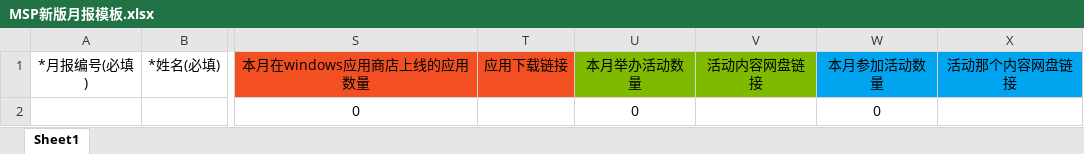
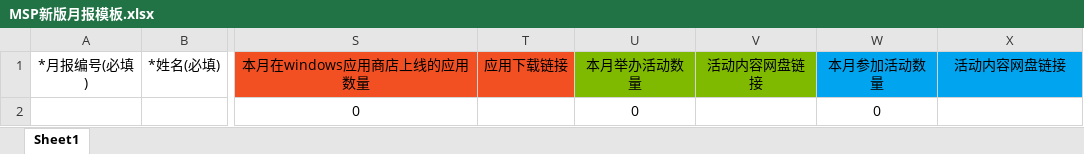
Before and after one commit to OscarXvita/MonthlyReportCollector, an Excel workbook: MonthlyReportCollector/Assets/MSP新版月报模板.xlsx, sheet Sheet1, drawn as a sheet; only a part is shown, gaps mark what is left out; values as stored, in another font and other column widths than the file's, no borders; the diff names each change by its address in the sheet, - before the commit and + after, or states it on an @@ line.

Commit message:
Fixed Swap Column Problems in the Main Chart. Updated to 1.6r.

```diff
--- a/MonthlyReportCollector/Assets/MSP新版月报模板.xlsx (sheet Sheet1)
+++ b/MonthlyReportCollector/Assets/MSP新版月报模板.xlsx (sheet Sheet1)
-X1: 活动那个内容网盘链接
+X1: 活动内容网盘链接
```
Also changed, not shown: 5 other files.
